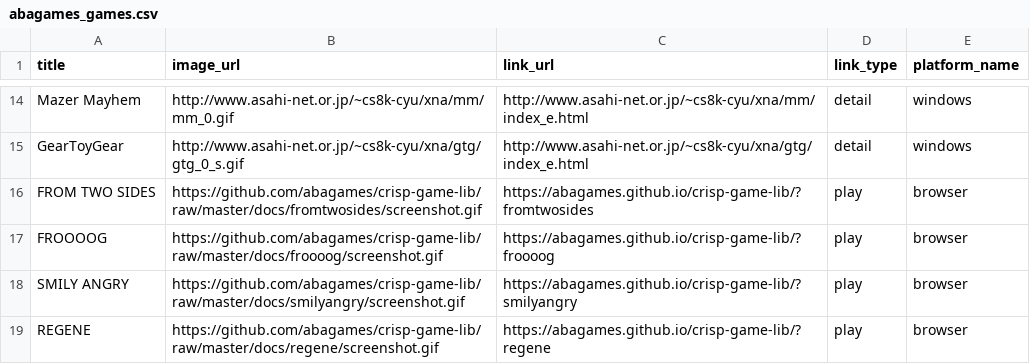
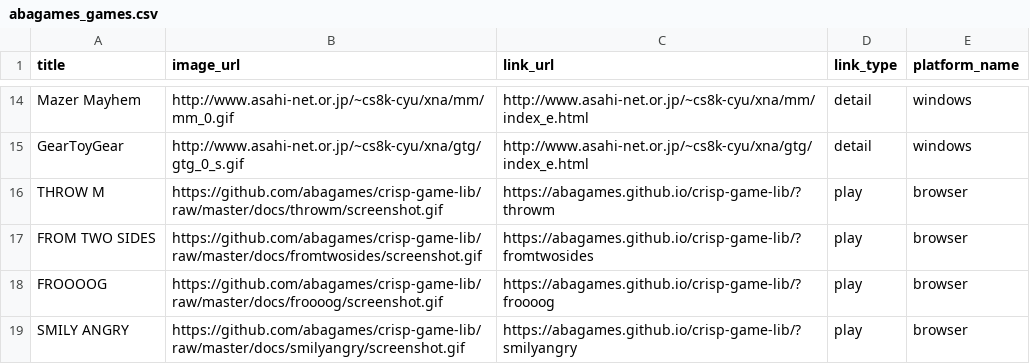
Before and after one commit to abagames/games-web-pages, a CSV file: src/abagames_games.csv, drawn as a sheet; only a part is shown, gaps mark what is left out; the shorter side is filled out with more unchanged rows; the diff names each change by its address in the sheet, - before the commit and + after, or states it on an @@ line.

Commit message:
Add game throwm

```diff
--- a/src/abagames_games.csv
+++ b/src/abagames_games.csv
+row 16: THROW M | https://github.com/abagames/crisp-game-lib/raw/master/docs/throwm/screenshot.gif | https://abagames.github.io/crisp-game-lib/?throwm | play | browser
```
Also changed, not shown: 2 other files.
